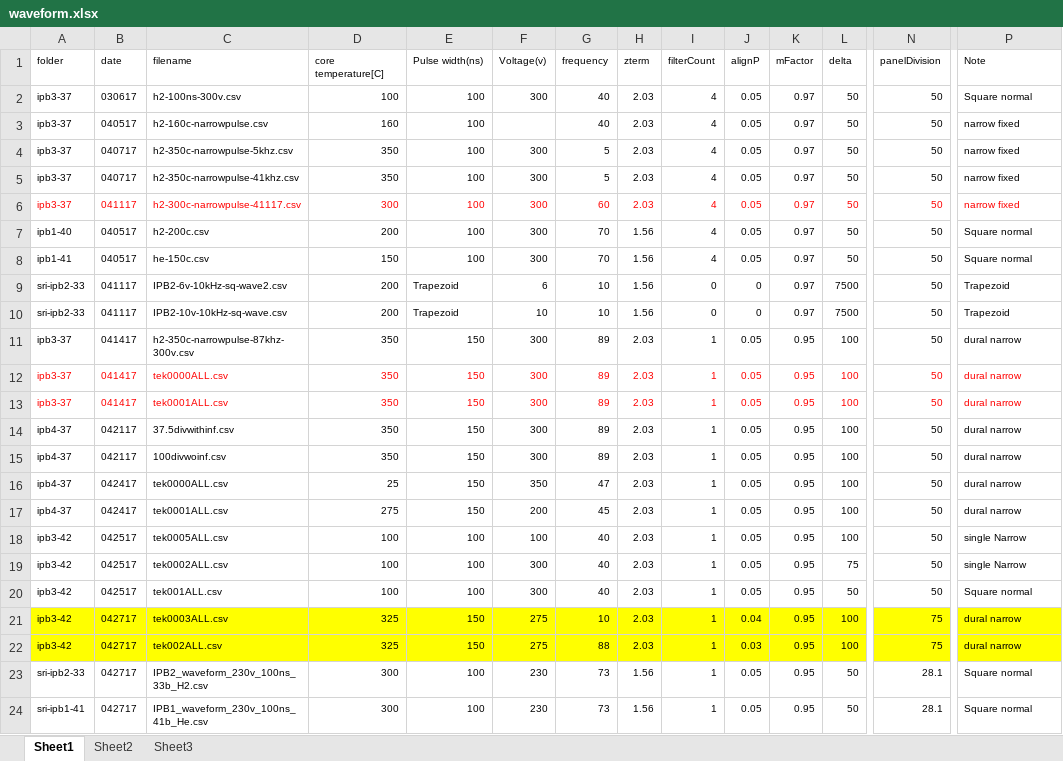
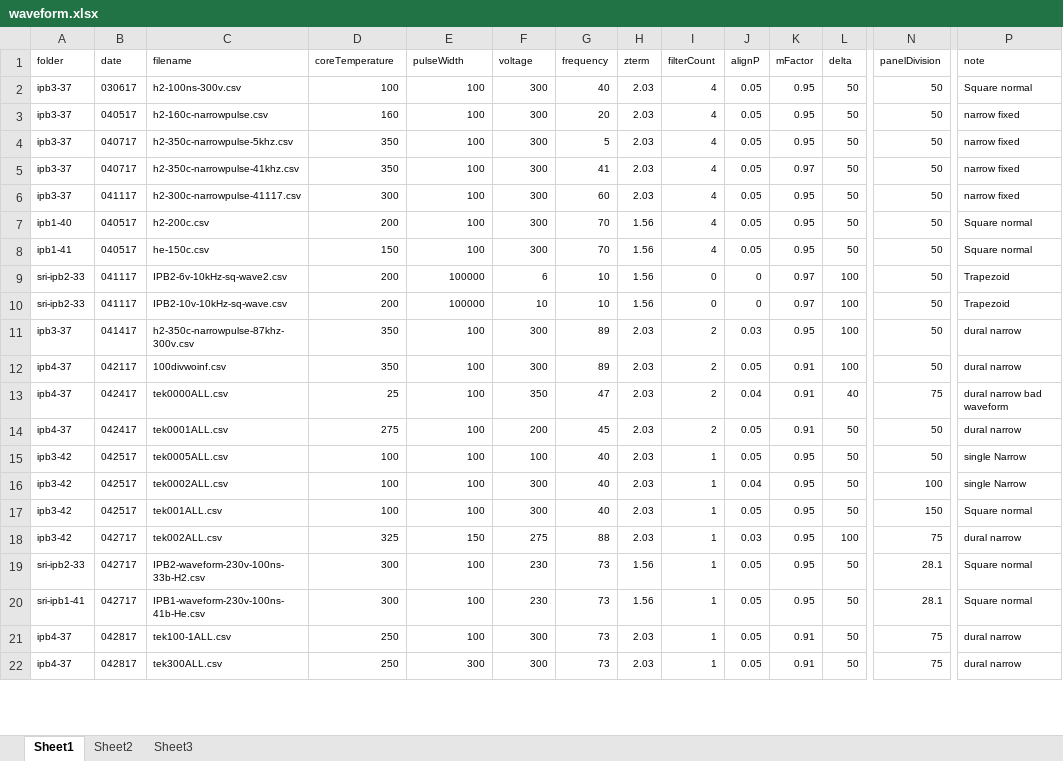
Before and after one commit to jliu4/BE, an Excel workbook: matlab/waveform.xlsx, sheet Sheet1, drawn as a sheet; only a part is shown, gaps mark what is left out; values as stored, in another font and other column widths than the file's, no borders; removed rows and columns are numbered as before the commit, all else as after; rows hold the shown columns only; the diff covers the shown part only; the diff names each change by its address in the sheet, - before the commit and + after, or states it on an @@ line.

Commit message:
waveform

```diff
--- a/matlab/waveform.xlsx (sheet Sheet1)
+++ b/matlab/waveform.xlsx (sheet Sheet1)
-D1: core temperature[C]
+D1: coreTemperature
-E1: Pulse width(ns)
+E1: pulseWidth
-F1: Voltage(v)
+F1: voltage
-P1: Note
+P1: note
-K2:K4 (mFactor): 0.97
+K2:K4 (mFactor): 0.95
-F3 (voltage): (empty)
+F3 (voltage): 300
-G3 (frequency): 40
+G3 (frequency): 20
-G5 (frequency): 5
+G5 (frequency): 41
-A6:P6 text colour: #FF0000
+A6:P6 text colour: black
-K6:K8 (mFactor): 0.97
+K6:K8 (mFactor): 0.95
-E9:E10 (pulseWidth): Trapezoid
+E9:E10 (pulseWidth): 100000
-L9:L10 (delta): 7500
+L9:L10 (delta): 100
-E11 (pulseWidth): 150
+E11 (pulseWidth): 100
-I11 (filterCount): 1
+I11 (filterCount): 2
-J11 (alignP): 0.05
+J11 (alignP): 0.03
-row 12: ipb3-37 | 041417 | tek0000ALL.csv | 350 | 150 | 300 | 89 | 2.03 | 1 | 0.05 | 0.95 | 100 | 50 | dural narrow
-row 13: ipb3-37 | 041417 | tek0001ALL.csv | 350 | 150 | 300 | 89 | 2.03 | 1 | 0.05 | 0.95 | 100 | 50 | dural narrow
-row 14: ipb4-37 | 042117 | 37.5divwithinf.csv | 350 | 150 | 300 | 89 | 2.03 | 1 | 0.05 | 0.95 | 100 | 50 | dural narrow
-E12:E14 (pulseWidth): 150
+E12:E14 (pulseWidth): 100
-I12:I14 (filterCount): 1
+I12:I14 (filterCount): 2
-K12:K14 (mFactor): 0.95
+K12:K14 (mFactor): 0.91
-J13 (alignP): 0.05
+J13 (alignP): 0.04
-L13 (delta): 100
+L13 (delta): 40
-N13 (panelDivision): 50
+N13 (panelDivision): 75
-P13 (note): dural narrow
+P13 (note): dural narrow bad waveform
-L14:L15 (delta): 100
+L14:L15 (delta): 50
-J16 (alignP): 0.05
+J16 (alignP): 0.04
-L16 (delta): 75
+L16 (delta): 50
-N16 (panelDivision): 50
+N16 (panelDivision): 100
-N17 (panelDivision): 50
+N17 (panelDivision): 150
-row 21: ipb3-42 | 042717 | tek0003ALL.csv | 325 | 150 | 275 | 10 | 2.03 | 1 | 0.04 | 0.95 | 100 | 75 | dural narrow
-A18:P18 fill: #FFFF00
+A18:P18 fill: none
-C19 (filename): IPB2_waveform_230v_100ns_33b_H2.csv
+C19 (filename): IPB2-waveform-230v-100ns-33b-H2.csv
-C20 (filename): IPB1_waveform_230v_100ns_41b_He.csv
+C20 (filename): IPB1-waveform-230v-100ns-41b-He.csv
+row 21: ipb4-37 | 042817 | tek100-1ALL.csv | 250 | 100 | 300 | 73 | 2.03 | 1 | 0.05 | 0.91 | 50 | 75 | dural narrow
+row 22: ipb4-37 | 042817 | tek300ALL.csv | 250 | 300 | 300 | 73 | 2.03 | 1 | 0.05 | 0.91 | 50 | 75 | dural narrow
```
Also changed, not shown: 2 added rows and cell formats elsewhere in this sheet, 28 other files.
